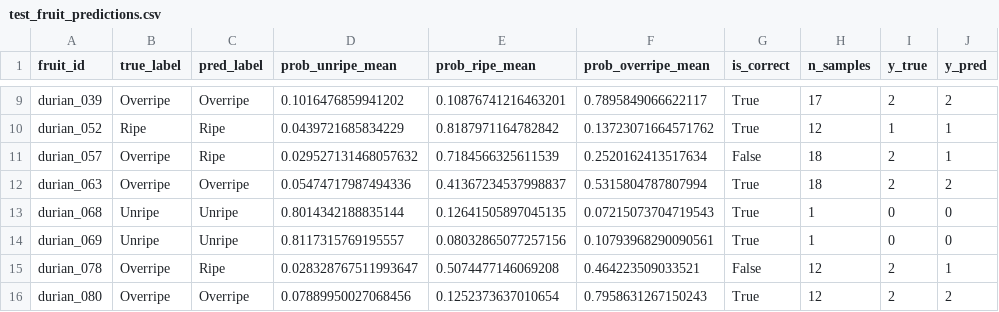
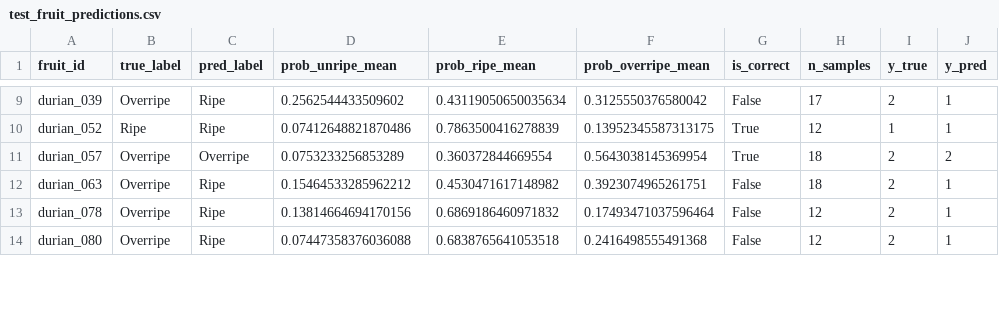
Before and after one commit to Cocobaut/durian-ripeness-classification, a CSV file: workspaces/member1_vision_lead/04_train_teacher_and_student/results_student/test_fruit_predictions.csv, drawn as a sheet; only a part is shown, gaps mark what is left out; removed rows and columns are numbered as before the commit, all else as after; the diff covers the shown part only; the diff names each change by its address in the sheet, - before the commit and + after, or states it on an @@ line.

```diff
--- a/workspaces/member1_vision_lead/04_train_teacher_and_student/results_student/test_fruit_predictions.csv
+++ b/workspaces/member1_vision_lead/04_train_teacher_and_student/results_student/test_fruit_predictions.csv
-C9 (pred_label): Overripe
+C9 (pred_label): Ripe
-D9 (prob_unripe_mean): 0.1016476859941202
+D9 (prob_unripe_mean): 0.2562544433509602
-E9 (prob_ripe_mean): 0.10876741216463201
+E9 (prob_ripe_mean): 0.43119050650035634
-F9 (prob_overripe_mean): 0.7895849066622117
+F9 (prob_overripe_mean): 0.3125550376580042
-G9 (is_correct): True
+G9 (is_correct): False
-J9 (y_pred): 2
+J9 (y_pred): 1
-D10 (prob_unripe_mean): 0.0439721685834229
+D10 (prob_unripe_mean): 0.07412648821870486
-E10 (prob_ripe_mean): 0.8187971164782842
+E10 (prob_ripe_mean): 0.7863500416278839
-F10 (prob_overripe_mean): 0.13723071664571762
+F10 (prob_overripe_mean): 0.13952345587313175
-C11 (pred_label): Ripe
+C11 (pred_label): Overripe
-D11 (prob_unripe_mean): 0.029527131468057632
+D11 (prob_unripe_mean): 0.0753233256853289
-E11 (prob_ripe_mean): 0.7184566325611539
+E11 (prob_ripe_mean): 0.360372844669554
-F11 (prob_overripe_mean): 0.2520162413517634
+F11 (prob_overripe_mean): 0.5643038145369954
-G11 (is_correct): False
+G11 (is_correct): True
-J11 (y_pred): 1
+J11 (y_pred): 2
-C12 (pred_label): Overripe
+C12 (pred_label): Ripe
-D12 (prob_unripe_mean): 0.05474717987494336
+D12 (prob_unripe_mean): 0.15464533285962212
-E12 (prob_ripe_mean): 0.41367234537998837
+E12 (prob_ripe_mean): 0.4530471617148982
-F12 (prob_overripe_mean): 0.5315804787807994
+F12 (prob_overripe_mean): 0.3923074965261751
-G12 (is_correct): True
+G12 (is_correct): False
-J12 (y_pred): 2
+J12 (y_pred): 1
-row 13: durian_068 | Unripe | Unripe | 0.8014342188835144 | 0.12641505897045135 | 0.07215073704719543 | True | 1 | 0 | 0
-row 14: durian_069 | Unripe | Unripe | 0.8117315769195557 | 0.08032865077257156 | 0.10793968290090561 | True | 1 | 0 | 0
-D13 (prob_unripe_mean): 0.028328767511993647
+D13 (prob_unripe_mean): 0.13814664694170156
-E13 (prob_ripe_mean): 0.5074477146069208
+E13 (prob_ripe_mean): 0.6869186460971832
-F13 (prob_overripe_mean): 0.464223509033521
+F13 (prob_overripe_mean): 0.17493471037596464
-C14 (pred_label): Overripe
+C14 (pred_label): Ripe
-D14 (prob_unripe_mean): 0.07889950027068456
+D14 (prob_unripe_mean): 0.07447358376036088
-E14 (prob_ripe_mean): 0.1252373637010654
+E14 (prob_ripe_mean): 0.6838765641053518
-F14 (prob_overripe_mean): 0.7958631267150243
+F14 (prob_overripe_mean): 0.2416498555491368
-G14 (is_correct): True
+G14 (is_correct): False
-J14 (y_pred): 2
+J14 (y_pred): 1
```
Also changed, not shown: 3 removed rows and 78 edited cells elsewhere in this file, workspaces/member1_vision_lead/04_train_teacher_and_student/results_student/history.csv, workspaces/member1_vision_lead/04_train_teacher_and_student/results_student/test_sample_predictions.csv, 59 other files.
